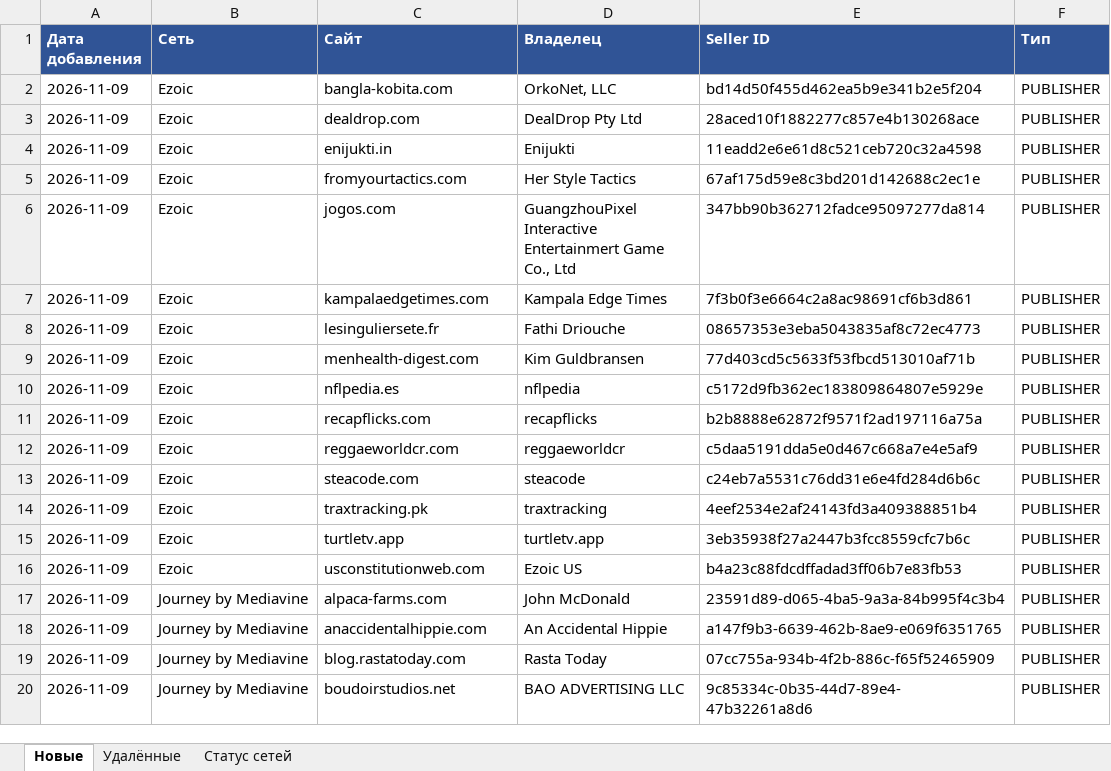
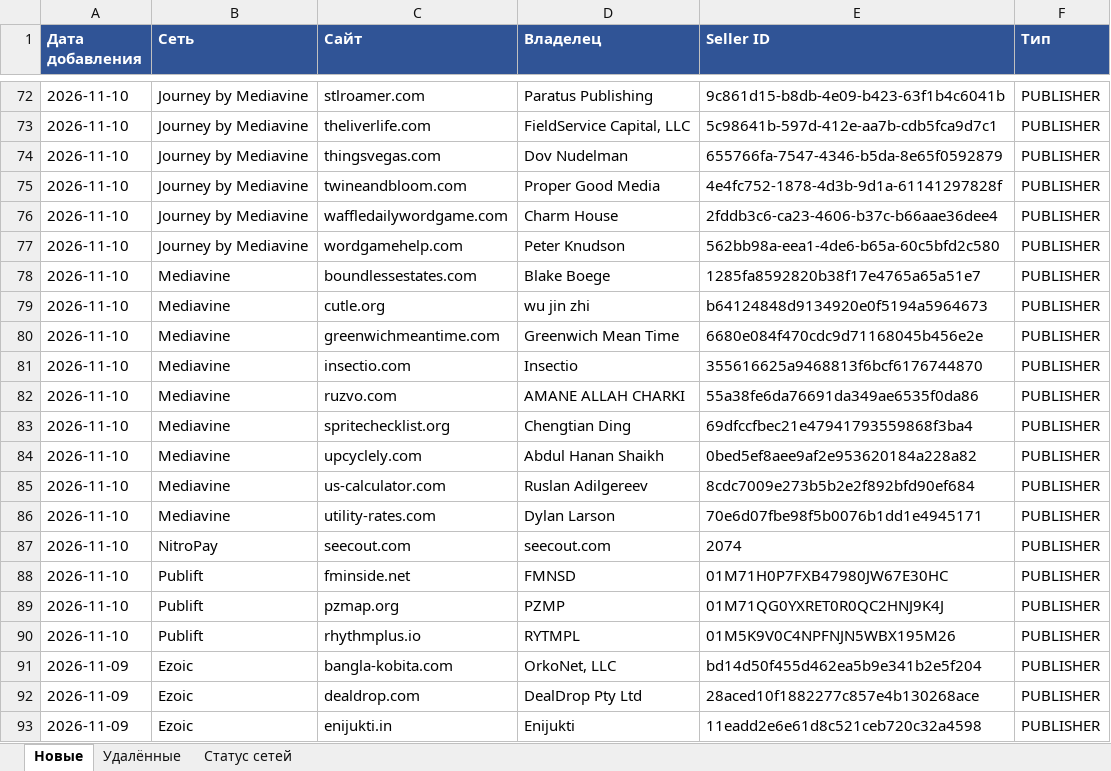
Before and after one commit to gkachalov/ads, an Excel workbook: sellers_changes.xlsx, sheet Новые, drawn as a sheet; only a part is shown, gaps mark what is left out; the shorter side is filled out with more unchanged rows; values as stored, in another font and other column widths than the file's, no borders; the diff covers the shown part only; the diff names each change by its address in the sheet, - before the commit and + after, or states it on an @@ line.

```diff
--- a/sellers_changes.xlsx (sheet Новые)
+++ b/sellers_changes.xlsx (sheet Новые)
+row 72: 2026-11-10 | Journey by Mediavine | stlroamer.com | Paratus Publishing | 9c861d15-b8db-4e09-b423-63f1b4c6041b | PUBLISHER
+row 73: 2026-11-10 | Journey by Mediavine | theliverlife.com | FieldService Capital, LLC | 5c98641b-597d-412e-aa7b-cdb5fca9d7c1 | PUBLISHER
+row 74: 2026-11-10 | Journey by Mediavine | thingsvegas.com | Dov Nudelman | 655766fa-7547-4346-b5da-8e65f0592879 | PUBLISHER
+row 75: 2026-11-10 | Journey by Mediavine | twineandbloom.com | Proper Good Media | 4e4fc752-1878-4d3b-9d1a-61141297828f | PUBLISHER
+row 76: 2026-11-10 | Journey by Mediavine | waffledailywordgame.com | Charm House | 2fddb3c6-ca23-4606-b37c-b66aae36dee4 | PUBLISHER
+row 77: 2026-11-10 | Journey by Mediavine | wordgamehelp.com | Peter Knudson | 562bb98a-eea1-4de6-b65a-60c5bfd2c580 | PUBLISHER
+row 78: 2026-11-10 | Mediavine | boundlessestates.com | Blake Boege | 1285fa8592820b38f17e4765a65a51e7 | PUBLISHER
+row 79: 2026-11-10 | Mediavine | cutle.org | wu jin zhi | b64124848d9134920e0f5194a5964673 | PUBLISHER
+row 80: 2026-11-10 | Mediavine | greenwichmeantime.com | Greenwich Mean Time | 6680e084f470cdc9d71168045b456e2e | PUBLISHER
+row 81: 2026-11-10 | Mediavine | insectio.com | Insectio | 355616625a9468813f6bcf6176744870 | PUBLISHER
+row 82: 2026-11-10 | Mediavine | ruzvo.com | AMANE ALLAH CHARKI | 55a38fe6da76691da349ae6535f0da86 | PUBLISHER
+row 83: 2026-11-10 | Mediavine | spritechecklist.org | Chengtian Ding | 69dfccfbec21e47941793559868f3ba4 | PUBLISHER
+row 84: 2026-11-10 | Mediavine | upcyclely.com | Abdul Hanan Shaikh | 0bed5ef8aee9af2e953620184a228a82 | PUBLISHER
+row 85: 2026-11-10 | Mediavine | us-calculator.com | Ruslan Adilgereev | 8cdc7009e273b5b2e2f892bfd90ef684 | PUBLISHER
+row 86: 2026-11-10 | Mediavine | utility-rates.com | Dylan Larson | 70e6d07fbe98f5b0076b1dd1e4945171 | PUBLISHER
+row 87: 2026-11-10 | NitroPay | seecout.com | seecout.com | 2074 | PUBLISHER
+row 88: 2026-11-10 | Publift | fminside.net | FMNSD | 01M71H0P7FXB47980JW67E30HC | PUBLISHER
+row 89: 2026-11-10 | Publift | pzmap.org | PZMP | 01M71QG0YXRET0R0QC2HNJ9K4J | PUBLISHER
+row 90: 2026-11-10 | Publift | rhythmplus.io | RYTMPL | 01M5K9V0C4NPFNJN5WBX195M26 | PUBLISHER
```
Also changed, not shown: 70 added rows elsewhere in this sheet, sheet Удалённые, sheet Статус сетей, 3 other files.
